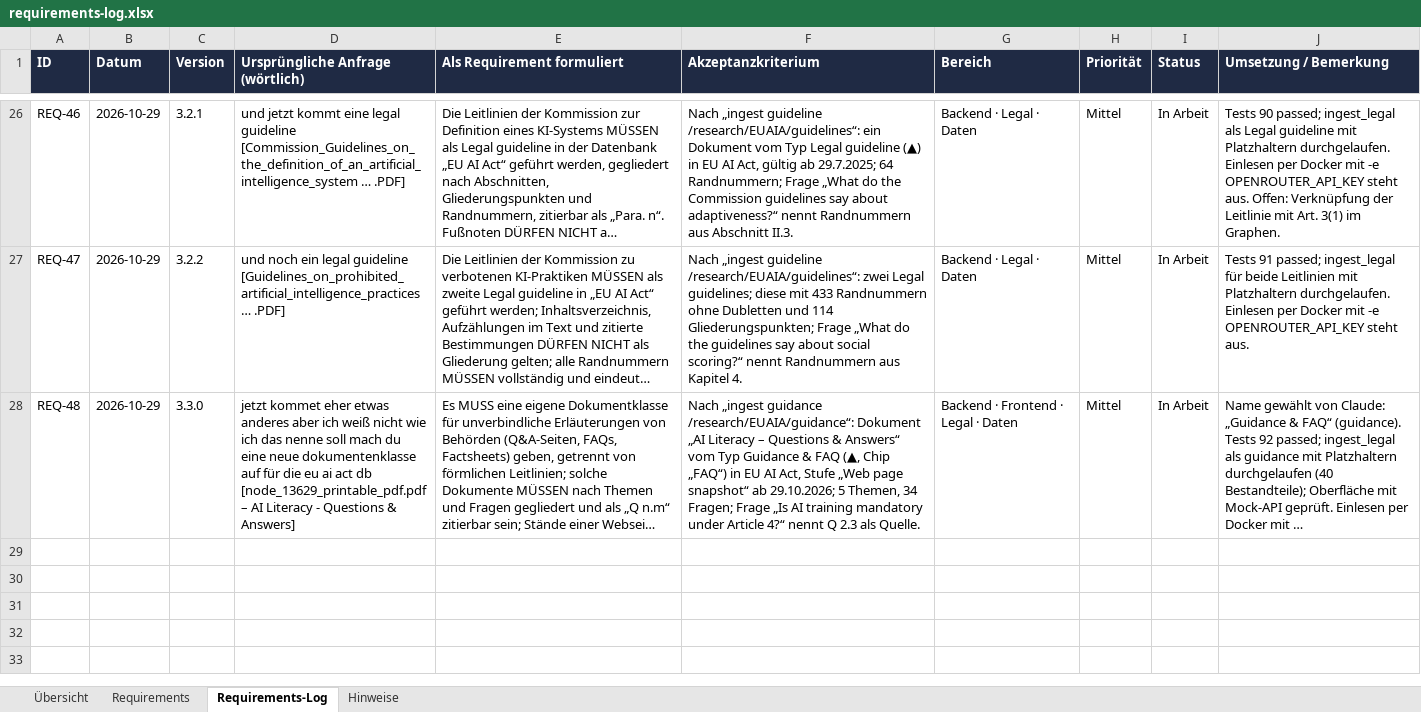
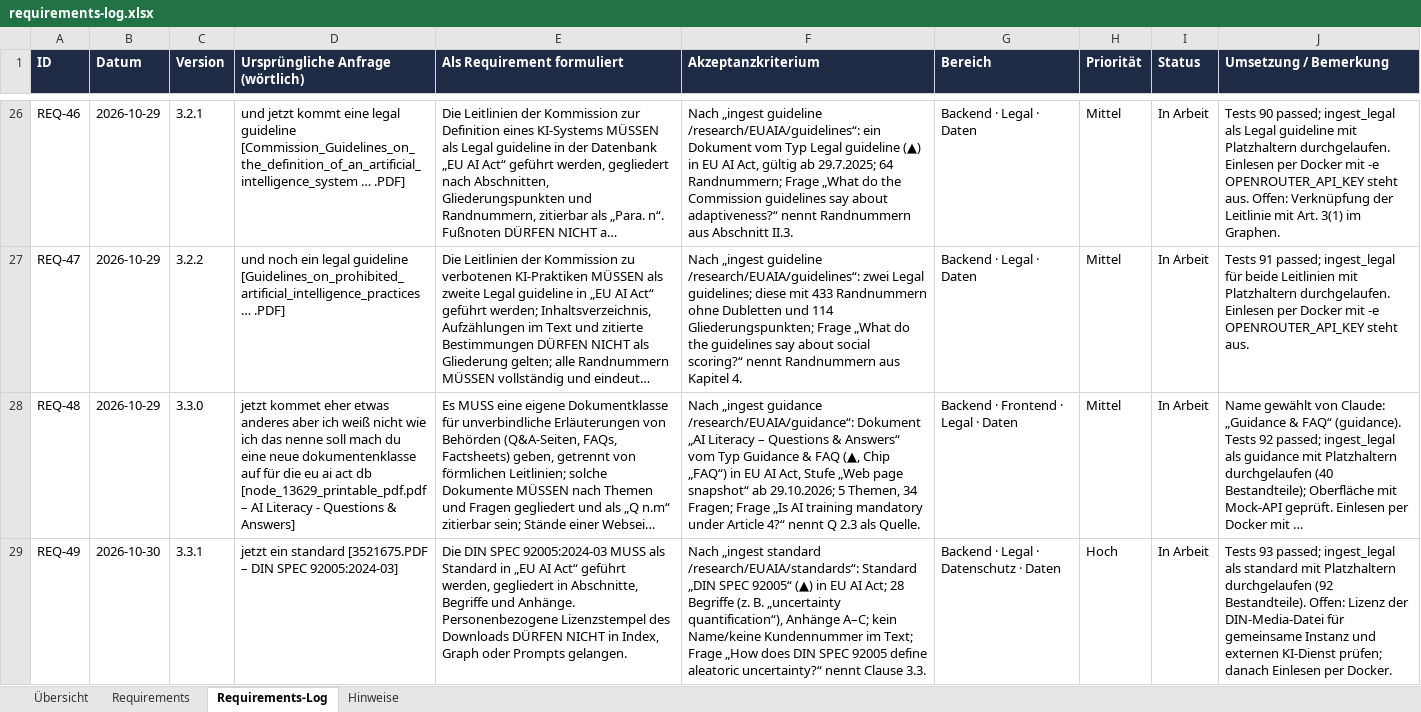
Before and after one commit to ProDigi-Repo/ALITA, an Excel workbook: docs/requirements-log.xlsx, sheet Requirements-Log, drawn as a sheet; only a part is shown, gaps mark what is left out; long unchanged cells end in …; values as stored, in another font and other column widths than the file's, no borders; the diff names each change by its address in the sheet, - before the commit and + after, or states it on an @@ line.

```diff
--- a/docs/requirements-log.xlsx (sheet Requirements-Log)
+++ b/docs/requirements-log.xlsx (sheet Requirements-Log)
+row 29: REQ-49 | 2026-10-30 | 3.3.1 | jetzt ein standard [3521675.PDF – DIN SPEC 92005:2024-03] | Die DIN SPEC 92005:2024-03 MUSS als Standard in „EU AI Act“ geführt werden, gegliedert in Abschnitte, Begriffe und Anhänge. Personenbezogene Lizenzstempel des Downloads DÜRFEN NICHT in Index, Graph oder Prompts gelangen. | Nach „ingest standard /research/EUAIA/standards“: Standard „DIN SPEC 92005“ (▲) in EU AI Act; 28 Begriffe (z. B. „uncertainty quantification“), Anhänge A–C; kein Name/keine Kundennummer im Text; Frage „How does DIN SPEC 92005 define aleatoric uncertainty?“ nennt Clause 3.3. | Backend · Legal · Datenschutz · Daten | Hoch | In Arbeit | Tests 93 passed; ingest_legal als standard mit Platzhaltern durchgelaufen (92 Bestandteile). Offen: Lizenz der DIN-Media-Datei für gemeinsame Instanz und externen KI-Dienst prüfen; danach Einlesen per Docker.
```
Also changed, not shown: sheet Requirements, sheet Übersicht, sheet Hinweise, 13 other files.
